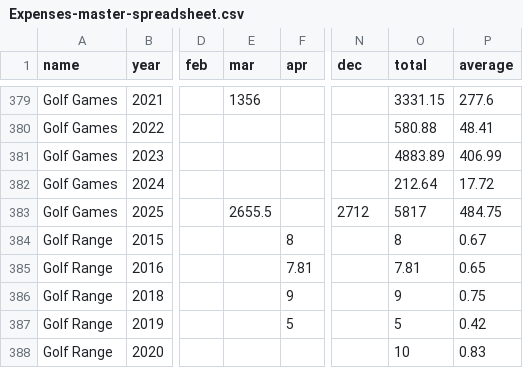
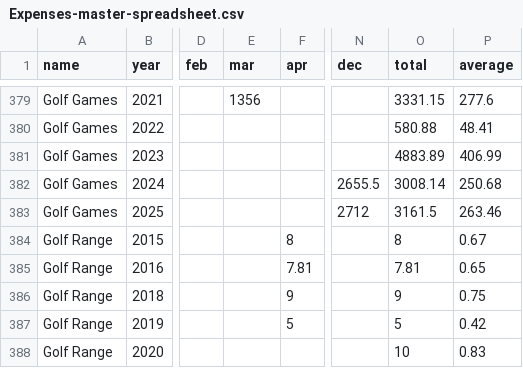
Before and after one commit to rbquick/MasterExpenses, a CSV file: Expenses-master-spreadsheet.csv, drawn as a sheet; only a part is shown, gaps mark what is left out; the diff names each change by its address in the sheet, - before the commit and + after, or states it on an @@ line.

```diff
--- a/Expenses-master-spreadsheet.csv
+++ b/Expenses-master-spreadsheet.csv
-N382 (dec): (empty)
+N382 (dec): 2655.5
-O382 (total): 212.64
+O382 (total): 3008.14
-P382 (average): 17.72
+P382 (average): 250.68
-E383 (mar): 2655.5
+E383 (mar): (empty)
-O383 (total): 5817
+O383 (total): 3161.5
-P383 (average): 484.75
+P383 (average): 263.46
```
Also changed, not shown: 5 other files.
